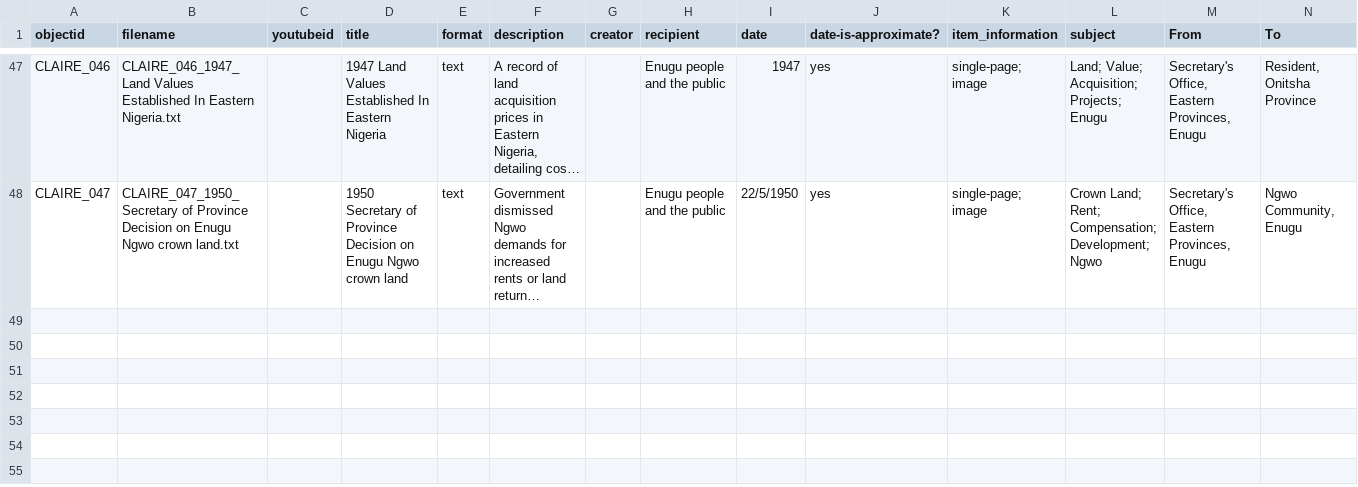
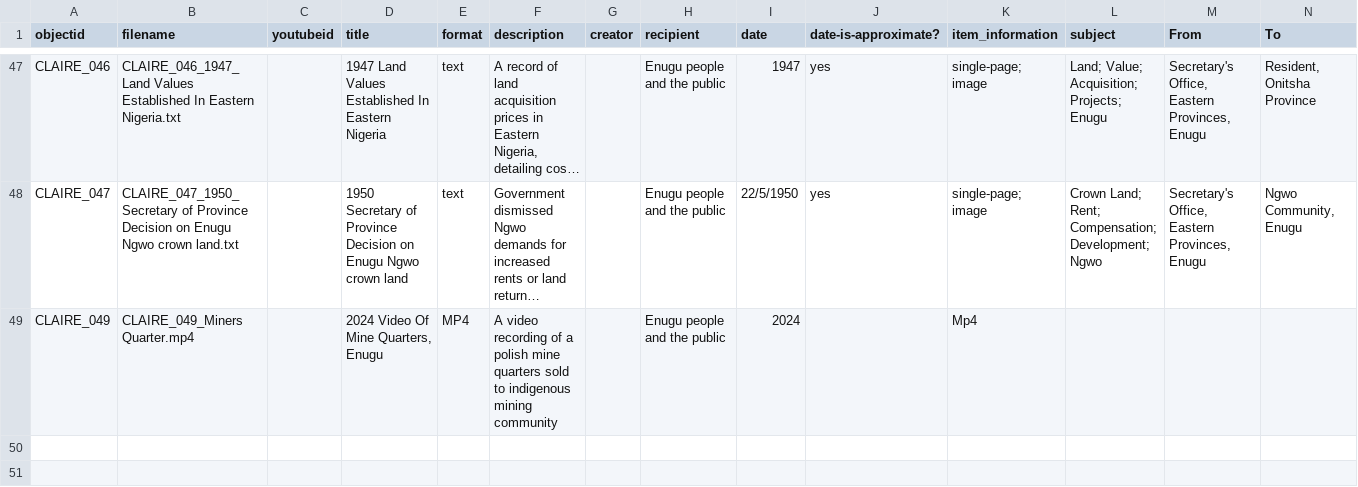
Before and after one commit to ABANDONEDMinesNigeria/CLAIRE, a CSV file: _data/demo-compoundobjects-allmedia.csv, drawn as a sheet; only a part is shown, gaps mark what is left out; the shorter side is filled out with more unchanged rows; long unchanged cells end in …; rows hold the shown columns only; the diff names each change by its address in the sheet, - before the commit and + after, or states it on an @@ line.

```diff
--- a/_data/demo-compoundobjects-allmedia.csv
+++ b/_data/demo-compoundobjects-allmedia.csv
-row 49: (empty)
+row 49: CLAIRE_049 | CLAIRE_049_Miners Quarter.mp4 |  | 2024 Video Of Mine Quarters, Enugu | MP4 | A video recording of a polish mine quarters sold to indigenous mining community |  | Enugu people and the public | 2024 |  | Mp4
```
Also changed, not shown: _data/demo-compoundobjects-metadata.csv, 1 other file.
